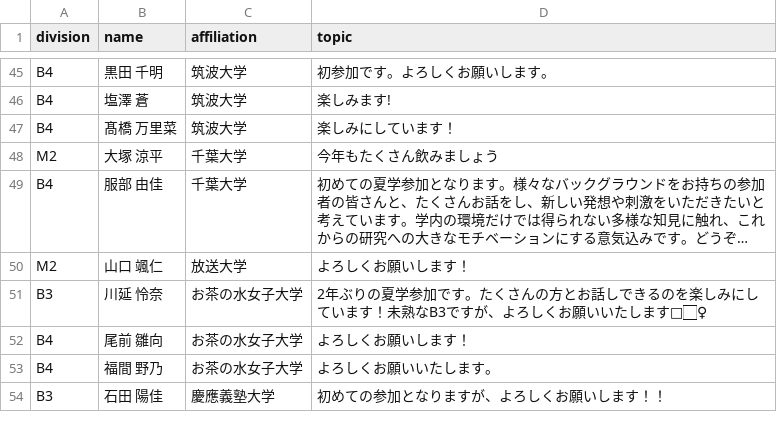
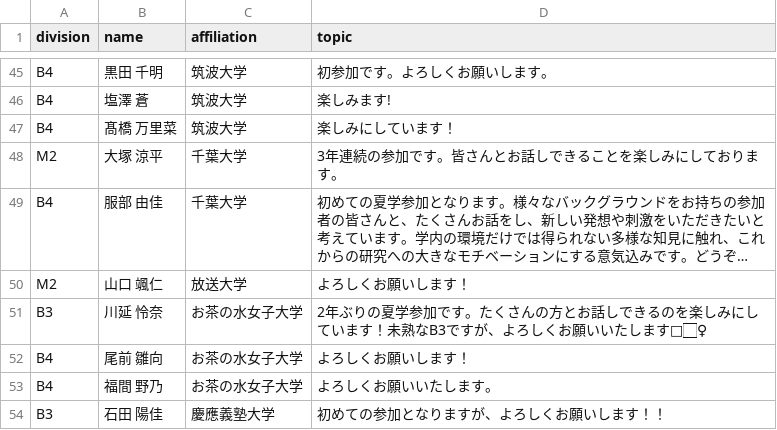
Before and after one commit to Meteorology-Summer-School/Met-summer-school_2026.github.io, a CSV file: data/participants.csv, drawn as a sheet; only a part is shown, gaps mark what is left out; long unchanged cells end in …; the diff names each change by its address in the sheet, - before the commit and + after, or states it on an @@ line.

Commit message:
fix: update participants

```diff
--- a/data/participants.csv
+++ b/data/participants.csv
-D48 (topic): 今年もたくさん飲みましょう
+D48 (topic): 3年連続の参加です。皆さんとお話しできることを楽しみにしております。
```
